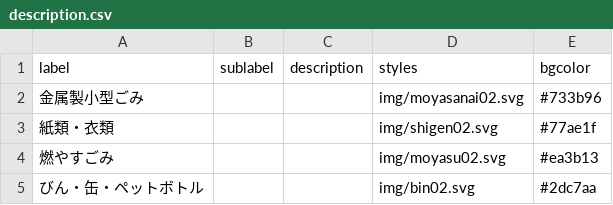
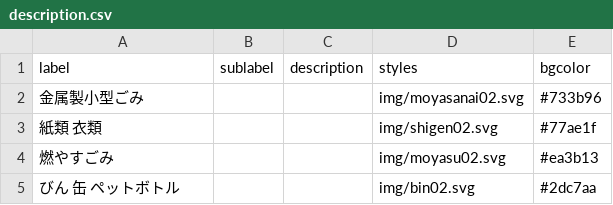
Before and after one commit to codeforamagasaki/5374, a CSV file: data/description.csv, drawn as a sheet.

Commit message:
Update description.csv

```diff
--- a/data/description.csv
+++ b/data/description.csv
@@ -2,4 +2,4 @@ label,sublabel,description,styles,bgcolor
 金属製小型ごみ,,,img/moyasanai02.svg,#733b96
-紙類・衣類,,,img/shigen02.svg,#77ae1f
+紙類 衣類,,,img/shigen02.svg,#77ae1f
 燃やすごみ,,,img/moyasu02.svg,#ea3b13
-びん・缶・ペットボトル,,,img/bin02.svg,#2dc7aa
+びん 缶 ペットボトル,,,img/bin02.svg,#2dc7aa
```
